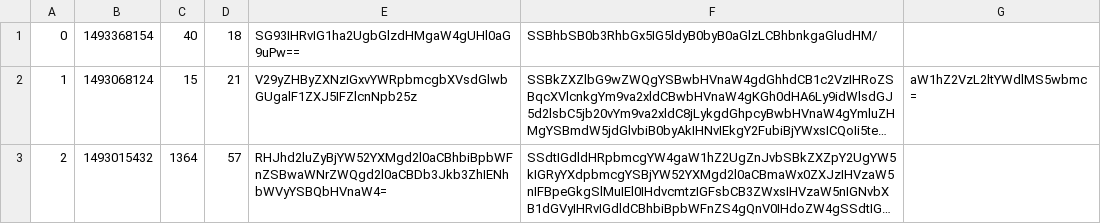
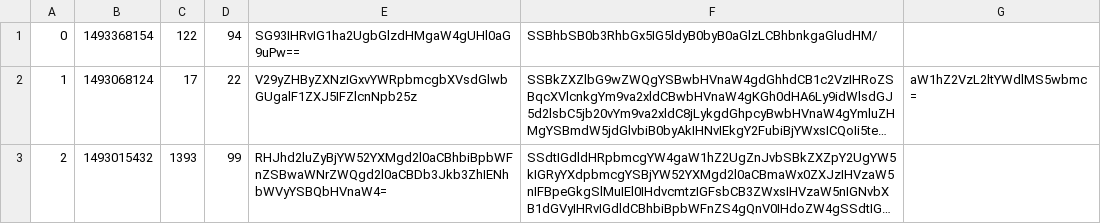
Before and after one commit to CodecoolBP20172/AskMate_git_n_run, a CSV file: question.csv, drawn as a sheet; long unchanged cells end in …; the diff names each change by its address in the sheet, - before the commit and + after, or states it on an @@ line.

```diff
--- a/question.csv
+++ b/question.csv
-C1: 40
+C1: 122
-D1: 18
+D1: 94
-C2: 15
+C2: 17
-D2: 21
+D2: 22
-C3: 1364
+C3: 1393
-D3: 57
+D3: 99
```
Also changed, not shown: 3 other files.
